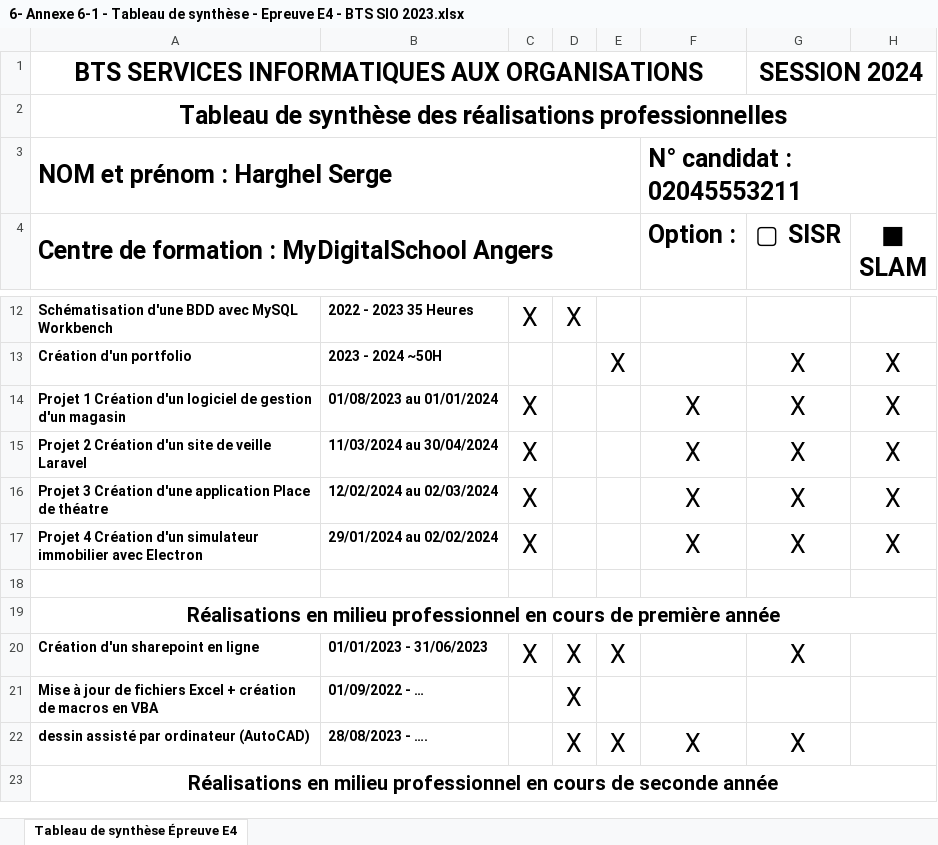
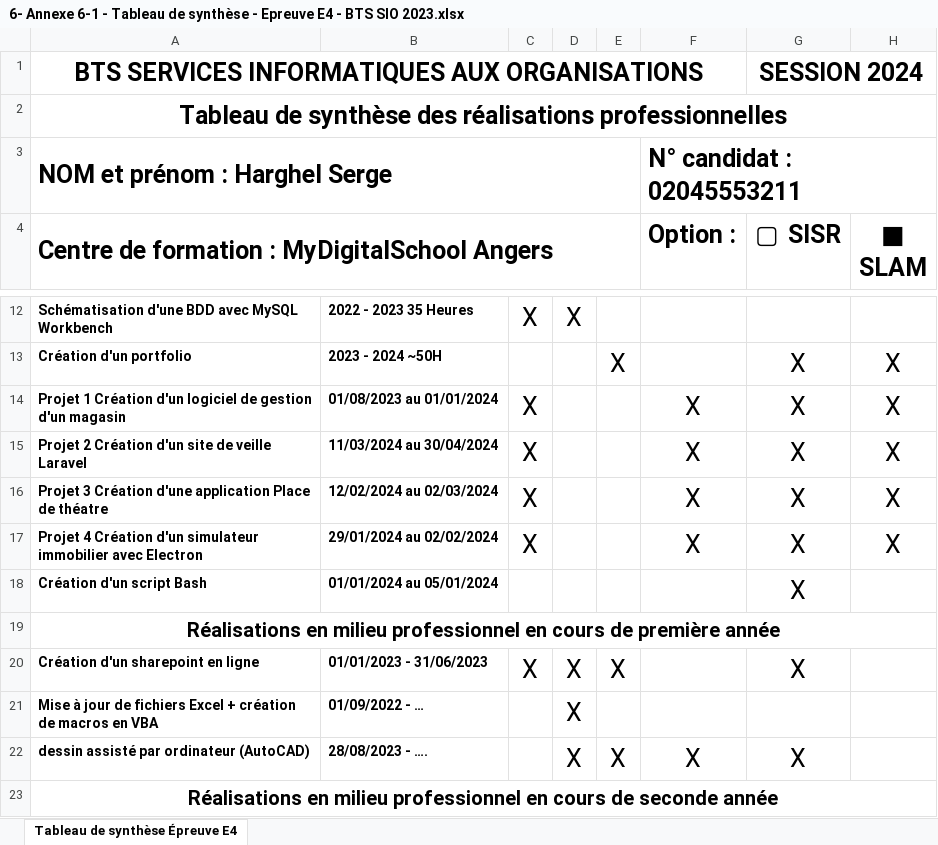
Before and after one commit to Sharghel/Portfolio, an Excel workbook: Data/6- Annexe 6-1 - Tableau de synthèse - Epreuve E4 - BTS SIO 2023.xlsx, sheet Tableau de synthèse Épreuve E4, drawn as a sheet; only a part is shown, gaps mark what is left out; values as stored, in another font and other column widths than the file's, no borders; the diff names each change by its address in the sheet, - before the commit and + after, or states it on an @@ line.

```diff
--- a/Data/6- Annexe 6-1 - Tableau de synthèse - Epreuve E4 - BTS SIO 2023.xlsx (sheet Tableau de synthèse Épreuve E4)
+++ b/Data/6- Annexe 6-1 - Tableau de synthèse - Epreuve E4 - BTS SIO 2023.xlsx (sheet Tableau de synthèse Épreuve E4)
-row 18: (empty)
+row 18: Création d'un script Bash | 01/01/2024 au 05/01/2024 |  |  |  |  | X
```
Also changed, not shown: 8 other files.
